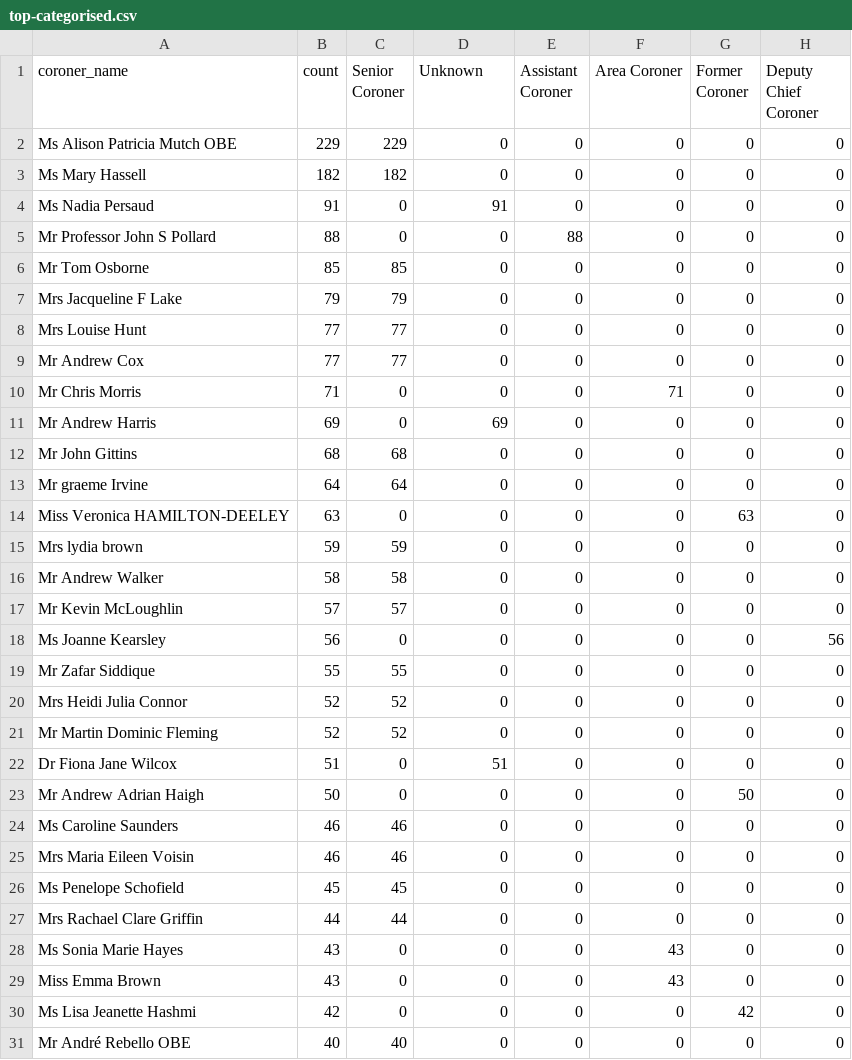
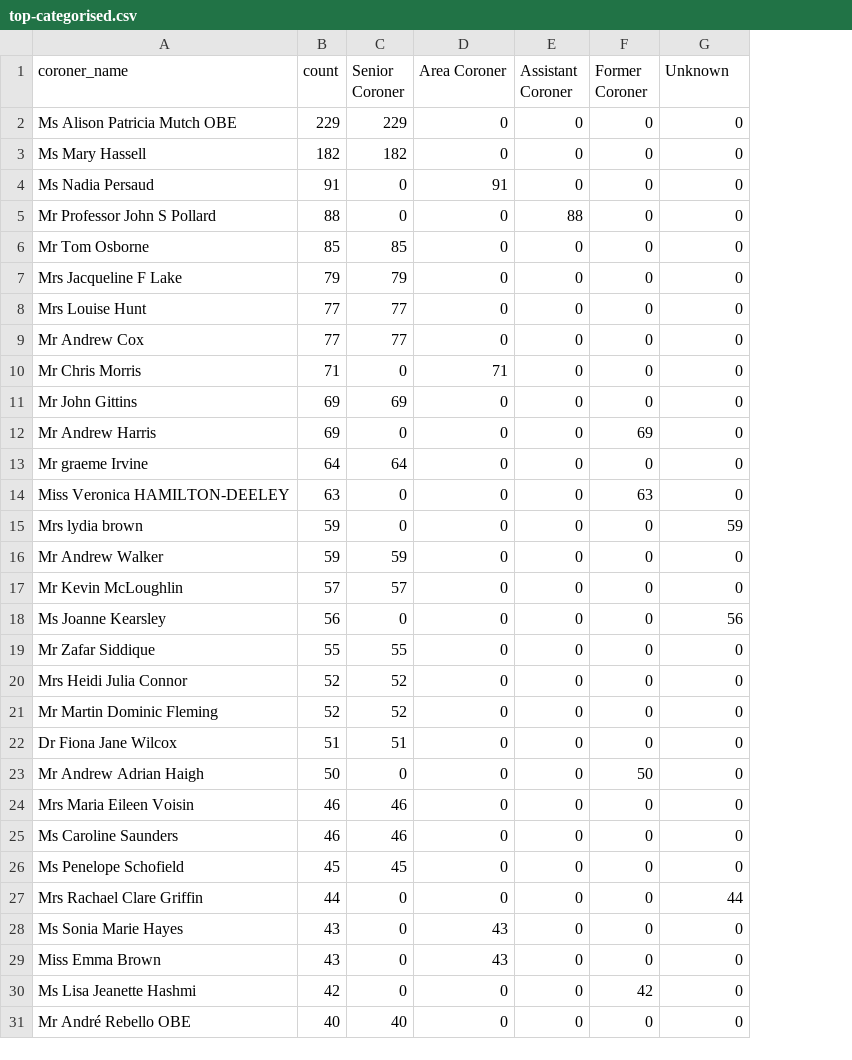
Before and after one commit to Just-Helpful/preventable-deaths-scraper, a CSV file: src/analyse/counts/data/name/top-categorised.csv, drawn as a sheet; removed rows and columns are numbered as before the commit, all else as after; the diff names each change by its address in the sheet, - before the commit and + after, or states it on an @@ line.

```diff
--- a/src/analyse/counts/data/name/top-categorised.csv
+++ b/src/analyse/counts/data/name/top-categorised.csv
-column F (Area Coroner), rows 2-10: 0 | 0 | 0 | 0 | 0 | 0 | 0 | 0 | 71; rows 12-24: all 0; rows 26-31: 0 | 0 | 43 | 43 | 0 | 0
-D1: Unknown
+D1: Area Coroner
-G1: Deputy Chief Coroner
+G1: Unknown
-D10 (Area Coroner): 0
+D10 (Area Coroner): 71
-row 11: Mr Andrew Harris | 69 | 0 | 69 | 0 | 0 | 0 | 0
-B11 (count): 68
+B11 (count): 69
-C11 (Senior Coroner): 68
+C11 (Senior Coroner): 69
+row 12: Mr Andrew Harris | 69 | 0 | 0 | 0 | 69 | 0
-C15 (Senior Coroner): 59
+C15 (Senior Coroner): 0
-G15 (Unknown): 0
+G15 (Unknown): 59
-B16 (count): 58
+B16 (count): 59
-C16 (Senior Coroner): 58
+C16 (Senior Coroner): 59
-C22 (Senior Coroner): 0
+C22 (Senior Coroner): 51
-D22 (Area Coroner): 51
+D22 (Area Coroner): 0
@@ row 25 moved to row 24: Mrs Maria Eileen Voisin @@
-C27 (Senior Coroner): 44
+C27 (Senior Coroner): 0
-G27 (Unknown): 0
+G27 (Unknown): 44
-D28:D29 (Area Coroner): 0
+D28:D29 (Area Coroner): 43
```
Also changed, not shown: src/analyse/counts/data/name/area-counts.csv, src/analyse/counts/data/sent/rcpt-statuses.csv, 27 other files.
